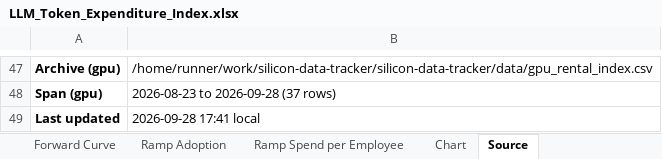
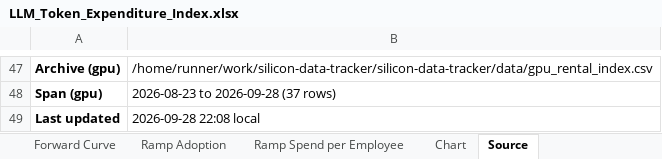
Before and after one commit to xcidjazz/silicon-data-tracker, an Excel workbook: LLM_Token_Expenditure_Index.xlsx, sheet Source, drawn as a sheet; only a part is shown, gaps mark what is left out; values as stored, in another font and other column widths than the file's, no borders; the diff names each change by its address in the sheet, - before the commit and + after, or states it on an @@ line.

```diff
--- a/LLM_Token_Expenditure_Index.xlsx (sheet Source)
+++ b/LLM_Token_Expenditure_Index.xlsx (sheet Source)
-B49: 2026-09-28 17:41 local
+B49: 2026-09-28 22:08 local
```
Also changed, not shown: sheet Daily Index, 1 other file.
